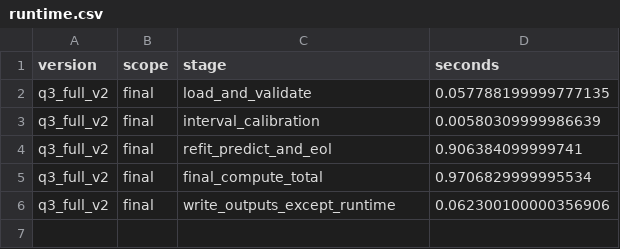
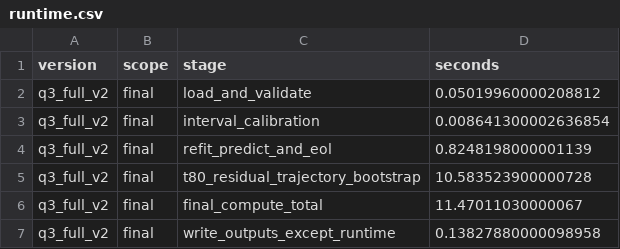
Before and after one commit to Aufpa33en/Celianbei-A, a CSV file: result/q3/03_final_predictions/runtime.csv, drawn as a sheet.

```diff
--- a/result/q3/03_final_predictions/runtime.csv
+++ b/result/q3/03_final_predictions/runtime.csv
@@ -1,6 +1,7 @@
 version,scope,stage,seconds
-q3_full_v2,final,load_and_validate,0.057788199999777135
-q3_full_v2,final,interval_calibration,0.00580309999986639
-q3_full_v2,final,refit_predict_and_eol,0.906384099999741
-q3_full_v2,final,final_compute_total,0.9706829999995534
-q3_full_v2,final,write_outputs_except_runtime,0.062300100000356906
+q3_full_v2,final,load_and_validate,0.05019960000208812
+q3_full_v2,final,interval_calibration,0.008641300002636854
+q3_full_v2,final,refit_predict_and_eol,0.8248198000001139
+q3_full_v2,final,t80_residual_trajectory_bootstrap,10.583523900000728
+q3_full_v2,final,final_compute_total,11.47011030000067
+q3_full_v2,final,write_outputs_except_runtime,0.13827880000098958
```
Also changed, not shown: result/q3/03_final_predictions/manifest.csv, result/q3/03_final_predictions/test_battery_summary.csv, 7 other files.
